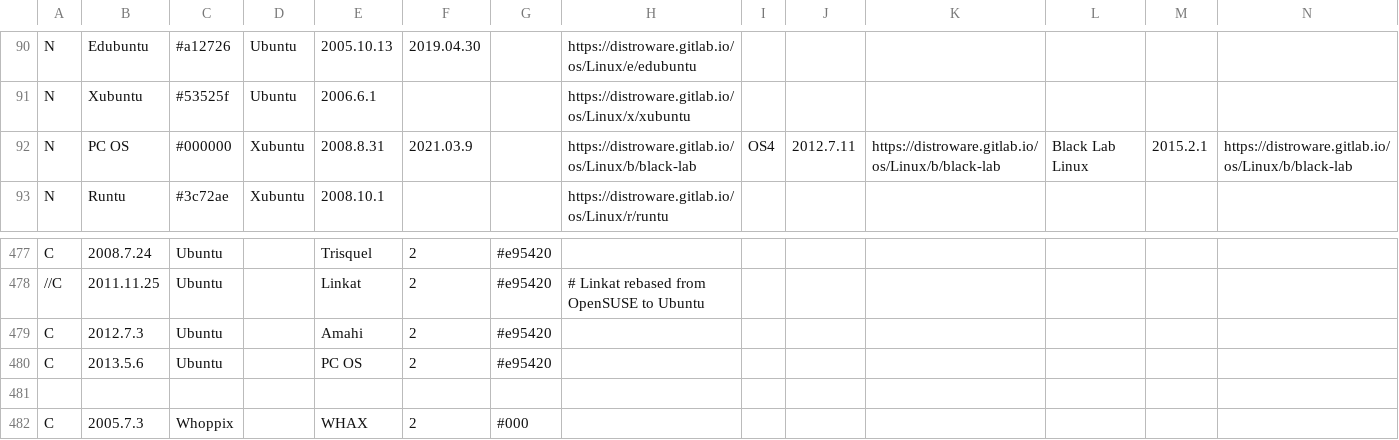
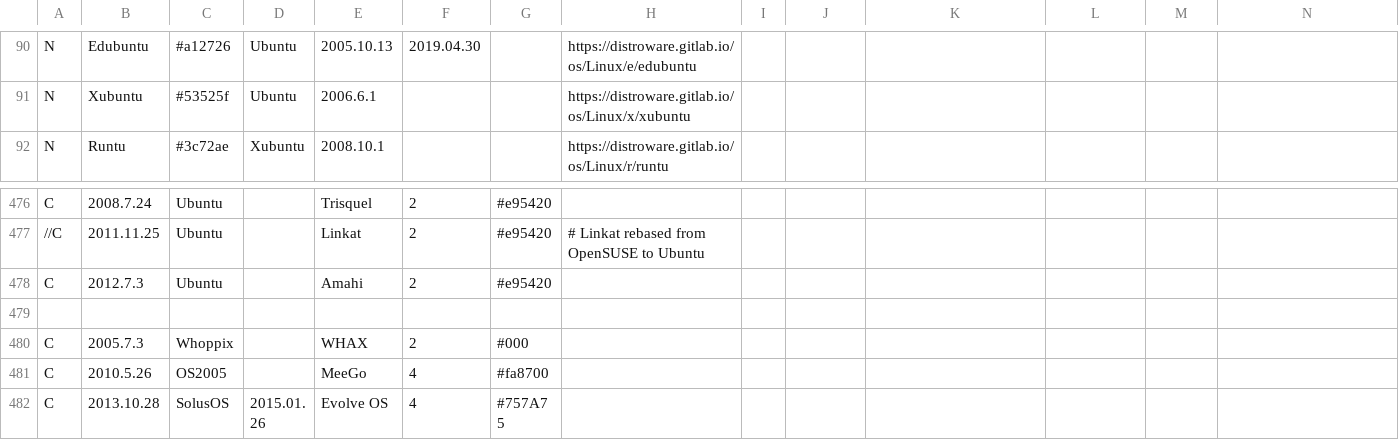
Before and after one commit to FabioLolix/Uncrufted-LinuxTimeline, a CSV file: ldt.csv, drawn as a sheet; only a part is shown, gaps mark what is left out; the shorter side is filled out with more unchanged rows; rows hold the shown columns only; the diff names each change by its address in the sheet, - before the commit and + after, or states it on an @@ line.

Commit message:
Delete PC OS/OS4/Black Lab Linux (discontinued)

```diff
--- a/ldt.csv
+++ b/ldt.csv
-row 92: N | PC OS | #000000 | Xubuntu | 2008.8.31 | 2021.03.9 |  | https://distroware.gitlab.io/os/Linux/b/black-lab | OS4 | 2012.7.11 | https://distroware.gitlab.io/os/Linux/b/black-lab | Black Lab Linux | 2015.2.1 | https://distroware.gitlab.io/os/Linux/b/black-lab
-row 480: C | 2013.5.6 | Ubuntu |  | PC OS | 2 | #e95420
```
Also changed, not shown: 1 other file.
